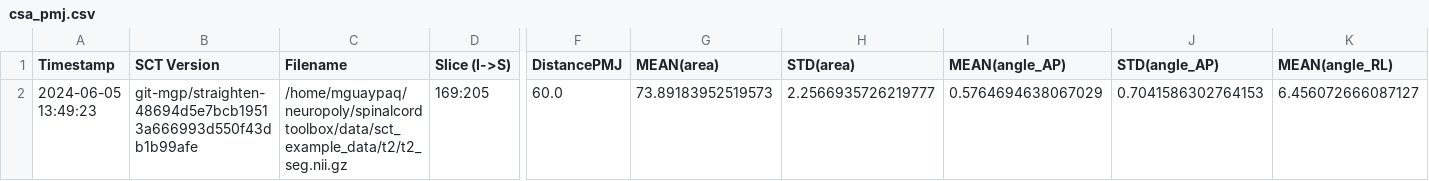
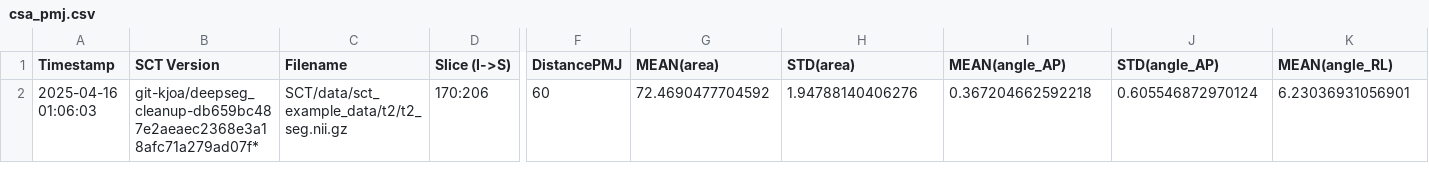
Before and after one commit to spinalcordtoolbox/spinalcordtoolbox, a CSV file: testing/batch_processing/cached_results/t2/csa_pmj.csv, drawn as a sheet; only a part is shown, gaps mark what is left out; removed rows and columns are numbered as before the commit, all else as after; rows hold the shown columns only; the diff names each change by its address in the sheet, - before the commit and + after, or states it on an @@ line.

```diff
--- a/testing/batch_processing/cached_results/t2/csa_pmj.csv
+++ b/testing/batch_processing/cached_results/t2/csa_pmj.csv
-row 2: 2024-06-05 13:49:23 | git-mgp/straighten-48694d5e7bcb19513a666993d550f43db1b99afe | /home/mguaypaq/neuropoly/spinalcordtoolbox/data/sct_example_data/t2/t2_seg.nii.gz | 169:205 | 60.0 | 73.89183952519573 | 2.2566935726219777 | 0.5764694638067029 | 0.7041586302764153 | 6.456072666087127
+row 2: 2025-04-16 01:06:03 | git-kjoa/deepseg_cleanup-db659bc487e2aeaec2368e3a18afc71a279ad07f* | SCT/data/sct_example_data/t2/t2_seg.nii.gz | 170:206 | 60 | 72.4690477704592 | 1.94788140406276 | 0.367204662592218 | 0.605546872970124 | 6.23036931056901
```
Also changed, not shown: testing/batch_processing/cached_results/dmri/fa_in_cst.csv, testing/batch_processing/cached_results/mt/mtr_in_wm.csv, 4 other files.
